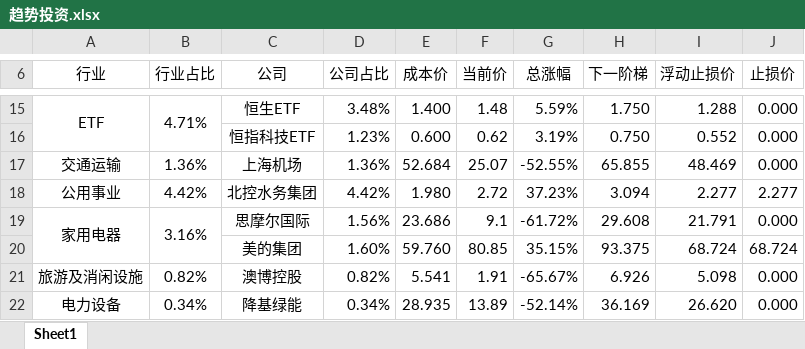
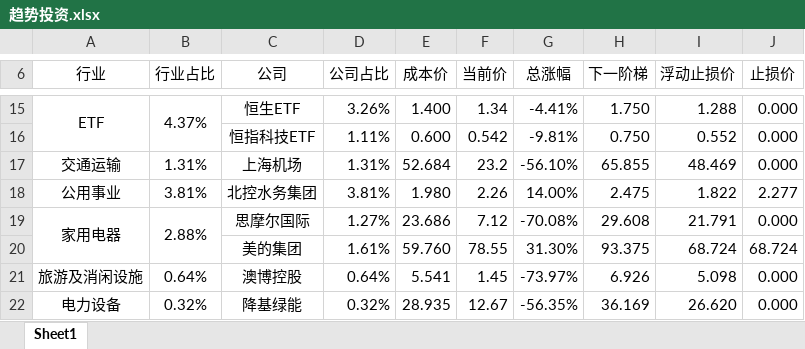
Before and after one commit to ediedone/ediedone.github.io, an Excel workbook: 趋势投资.xlsx, sheet Sheet1, drawn as a sheet; only a part is shown, gaps mark what is left out; values as stored, in another font and other column widths than the file's, no borders; conditional formats not drawn; the diff covers the shown part only; the diff names each change by its address in the sheet, - before the commit and + after, or states it on an @@ line.

```diff
--- a/趋势投资.xlsx (sheet Sheet1)
+++ b/趋势投资.xlsx (sheet Sheet1)
-B15 (行业占比): 4.71%
+B15 (行业占比): 4.37%
-D15 (公司占比): 3.48%
+D15 (公司占比): 3.26%
-F15 (当前价): 1.48
+F15 (当前价): 1.34
-G15 (总涨幅): 5.59%
+G15 (总涨幅): -4.41%
-D16 (公司占比): 1.23%
+D16 (公司占比): 1.11%
-F16 (当前价): 0.62
+F16 (当前价): 0.542
-G16 (总涨幅): 3.19%
+G16 (总涨幅): -9.81%
-B17 (行业占比): 1.36%
+B17 (行业占比): 1.31%
-D17 (公司占比): 1.36%
+D17 (公司占比): 1.31%
-F17 (当前价): 25.07
+F17 (当前价): 23.2
-G17 (总涨幅): -52.55%
+G17 (总涨幅): -56.10%
-B18 (行业占比): 4.42%
+B18 (行业占比): 3.81%
-D18 (公司占比): 4.42%
+D18 (公司占比): 3.81%
-F18 (当前价): 2.72
+F18 (当前价): 2.26
-G18 (总涨幅): 37.23%
+G18 (总涨幅): 14.00%
-H18 (下一阶梯): 3.094
+H18 (下一阶梯): 2.475
-I18 (浮动止损价): 2.277
+I18 (浮动止损价): 1.822
-B19 (行业占比): 3.16%
+B19 (行业占比): 2.88%
-D19 (公司占比): 1.56%
+D19 (公司占比): 1.27%
-F19 (当前价): 9.1
+F19 (当前价): 7.12
-G19 (总涨幅): -61.72%
+G19 (总涨幅): -70.08%
-D20 (公司占比): 1.60%
+D20 (公司占比): 1.61%
-F20 (当前价): 80.85
+F20 (当前价): 78.55
-G20 (总涨幅): 35.15%
+G20 (总涨幅): 31.30%
-B21 (行业占比): 0.82%
+B21 (行业占比): 0.64%
-D21 (公司占比): 0.82%
+D21 (公司占比): 0.64%
-F21 (当前价): 1.91
+F21 (当前价): 1.45
-G21 (总涨幅): -65.67%
+G21 (总涨幅): -73.97%
-B22 (行业占比): 0.34%
+B22 (行业占比): 0.32%
-D22 (公司占比): 0.34%
+D22 (公司占比): 0.32%
-F22 (当前价): 13.89
+F22 (当前价): 12.67
-G22 (总涨幅): -52.14%
+G22 (总涨幅): -56.35%
```
Also changed, not shown: 1 added row, 1 removed row and 55 edited cells elsewhere in this sheet, 2 other files.
